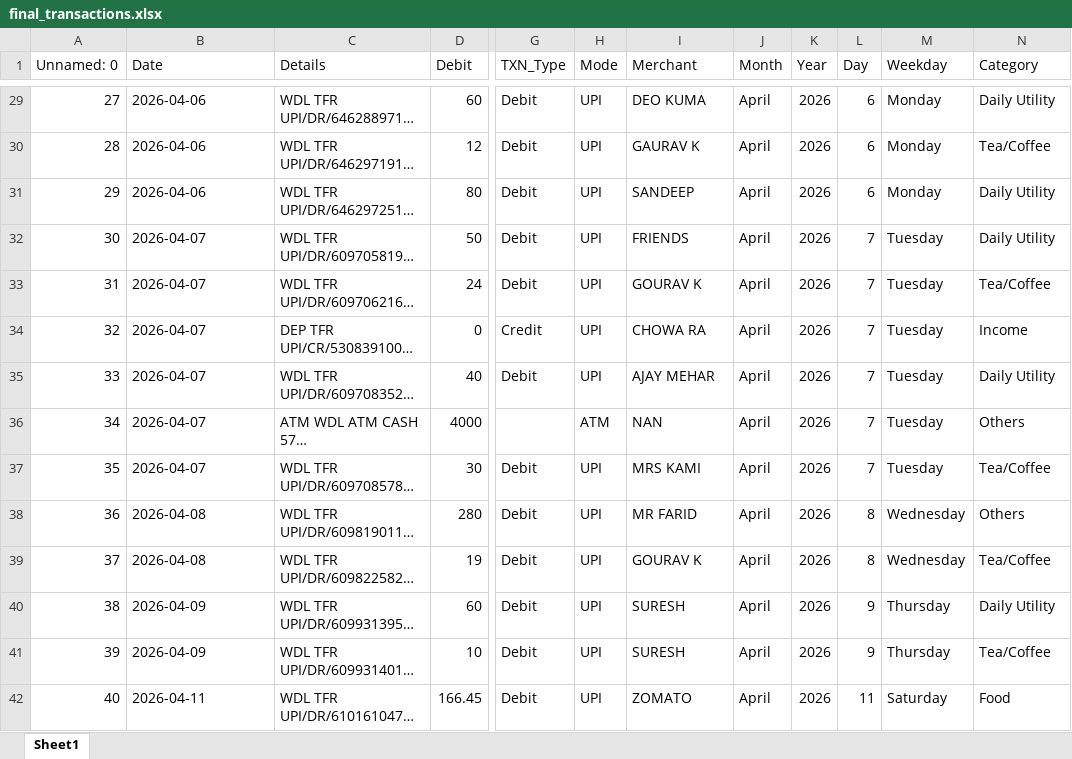
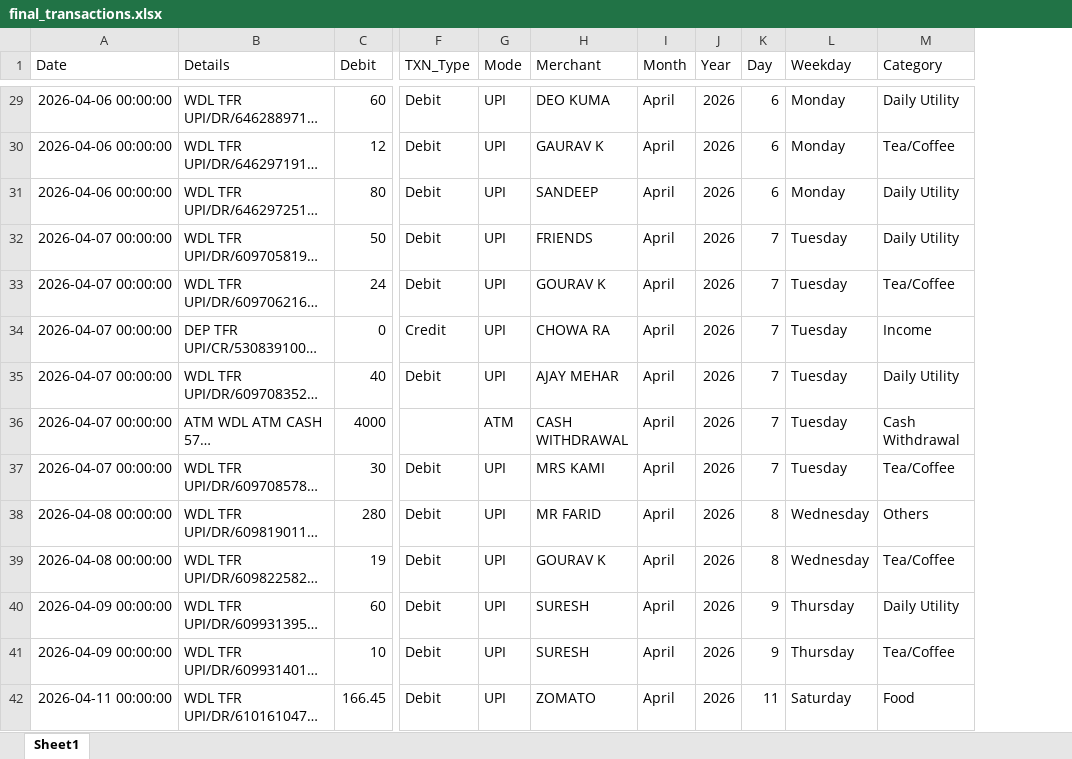
Before and after one commit to Snehal-0407/expense_tracker_dashboard, an Excel workbook: Output/final_transactions.xlsx, sheet Sheet1, drawn as a sheet; only a part is shown, gaps mark what is left out; long unchanged cells end in …; values as stored, in another font and other column widths than the file's, no borders; removed rows and columns are numbered as before the commit, all else as after; the diff covers the shown part only; the diff names each change by its address in the sheet, - before the commit and + after, or states it on an @@ line.

```diff
--- a/Output/final_transactions.xlsx (sheet Sheet1)
+++ b/Output/final_transactions.xlsx (sheet Sheet1)
-column A (Unnamed: 0), rows 29-42: 27 | 28 | 29 | 30 | 31 | 32 | 33 | 34 | 35 | 36 | 37 | 38 | 39 | 40
-A29:A31 (Date): 2026-04-06
+A29:A31 (Date): 2026-04-06 00:00:00
-A32:A37 (Date): 2026-04-07
+A32:A37 (Date): 2026-04-07 00:00:00
-H36 (Merchant): NAN
+H36 (Merchant): CASH WITHDRAWAL
-M36 (Category): Others
+M36 (Category): Cash Withdrawal
-A38:A39 (Date): 2026-04-08
+A38:A39 (Date): 2026-04-08 00:00:00
-A40:A41 (Date): 2026-04-09
+A40:A41 (Date): 2026-04-09 00:00:00
-A42 (Date): 2026-04-11
+A42 (Date): 2026-04-11 00:00:00
```
Also changed, not shown: 130 edited cells elsewhere in this sheet, Output/cleaned_data.xlsx, 8 other files.
